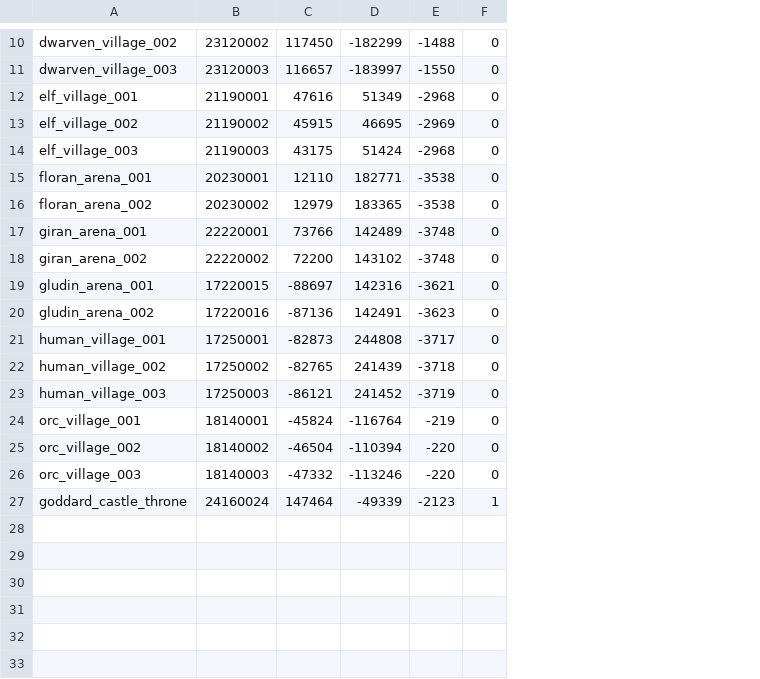
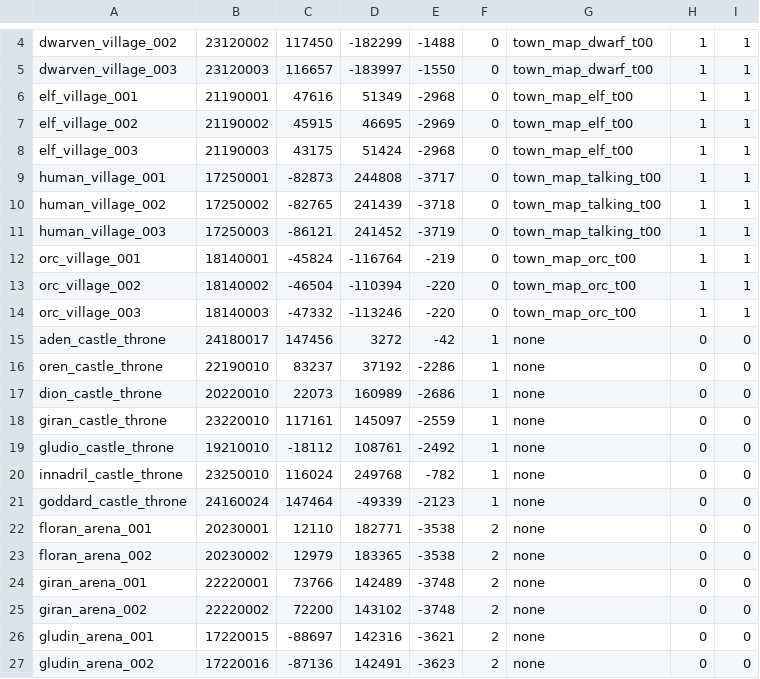
Before and after one commit to 4everlucky/Data, a CSV file: trunk/datapack_development/data/staticobjects.csv, drawn as a sheet; only a part is shown, gaps mark what is left out; removed rows and columns are numbered as before the commit, all else as after; the diff names each change by its address in the sheet, - before the commit and + after, or states it on an @@ line.

Commit message:
DP commit for L576 - ShowTownMap [thx newbie]

```diff
--- a/trunk/datapack_development/data/staticobjects.csv
+++ b/trunk/datapack_development/data/staticobjects.csv
+column G, rows 4-14: town_map_dwarf_t00 | town_map_dwarf_t00 | town_map_elf_t00 | town_map_elf_t00 | town_map_elf_t00 | town_map_talking_t00 | town_map_talking_t00 | town_map_talking_t00 | town_map_orc_t00 | town_map_orc_t00 | town_map_orc_t00; row 21: none
+column H, rows 4-14: all 1; row 21: 0
+column I, rows 4-14: all 1; row 21: 0
-row 15: floran_arena_001 | 20230001 | 12110 | 182771 | -3538 | 0
-row 16: floran_arena_002 | 20230002 | 12979 | 183365 | -3538 | 0
-row 17: giran_arena_001 | 22220001 | 73766 | 142489 | -3748 | 0
-row 18: giran_arena_002 | 22220002 | 72200 | 143102 | -3748 | 0
-row 19: gludin_arena_001 | 17220015 | -88697 | 142316 | -3621 | 0
-row 20: gludin_arena_002 | 17220016 | -87136 | 142491 | -3623 | 0
@@ row 1 moved to row 15: aden_castle_throne @@
@@ row 2 moved to row 16: oren_castle_throne @@
@@ row 3 moved to row 17: dion_castle_throne @@
@@ row 4 moved to row 18: giran_castle_throne @@
@@ row 5 moved to row 19: gludio_castle_throne @@
@@ row 6 moved to row 20: innadril_castle_throne @@
+row 22: floran_arena_001 | 20230001 | 12110 | 182771 | -3538 | 2 | none | 0 | 0
+row 23: floran_arena_002 | 20230002 | 12979 | 183365 | -3538 | 2 | none | 0 | 0
+row 24: giran_arena_001 | 22220001 | 73766 | 142489 | -3748 | 2 | none | 0 | 0
+row 25: giran_arena_002 | 22220002 | 72200 | 143102 | -3748 | 2 | none | 0 | 0
+row 26: gludin_arena_001 | 17220015 | -88697 | 142316 | -3621 | 2 | none | 0 | 0
+row 27: gludin_arena_002 | 17220016 | -87136 | 142491 | -3623 | 2 | none | 0 | 0
```
Also changed, not shown: 1 other file.
